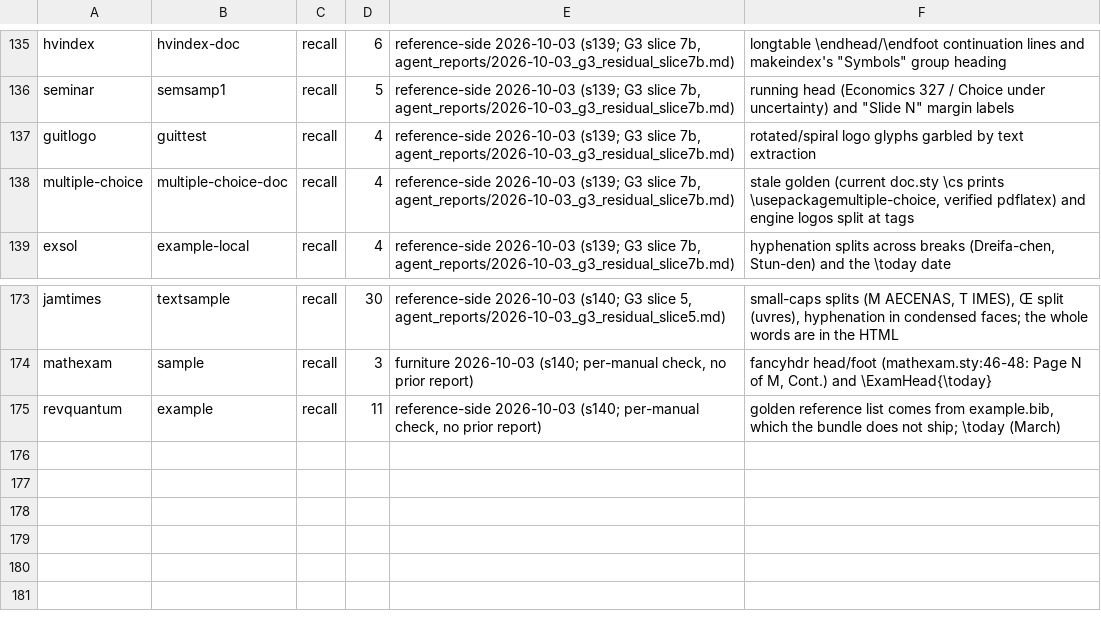
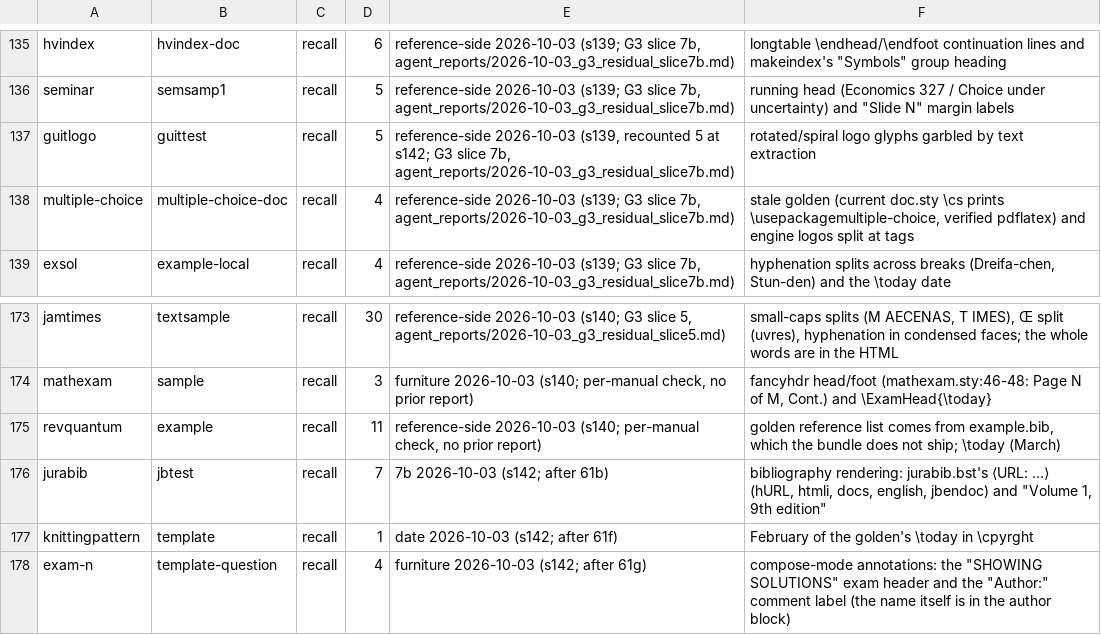
Before and after one commit to dginev/latexml-oxide, a TSV file: tools/perfect_kernel/accepted_residuals.tsv, drawn as a sheet; only a part is shown, gaps mark what is left out.

```diff
--- a/tools/perfect_kernel/accepted_residuals.tsv
+++ b/tools/perfect_kernel/accepted_residuals.tsv
@@ -136,3 +136,3 @@ hvindex	hvindex-doc	recall	6	reference-side 2026-10-03 (s139; G3 slice 7b, agent
 seminar	semsamp1	recall	5	reference-side 2026-10-03 (s139; G3 slice 7b, agent_reports/2026-10-03_g3_residual_slice7b.md)	running head (Economics 327 / Choice under uncertainty) and "Slide N" margin labels
-guitlogo	guittest	recall	4	reference-side 2026-10-03 (s139; G3 slice 7b, agent_reports/2026-10-03_g3_residual_slice7b.md)	rotated/spiral logo glyphs garbled by text extraction
+guitlogo	guittest	recall	5	reference-side 2026-10-03 (s139, recounted 5 at s142; G3 slice 7b, agent_reports/2026-10-03_g3_residual_slice7b.md)	rotated/spiral logo glyphs garbled by text extraction
 multiple-choice	multiple-choice-doc	recall	4	reference-side 2026-10-03 (s139; G3 slice 7b, agent_reports/2026-10-03_g3_residual_slice7b.md)	stale golden (current doc.sty \cs prints \usepackagemultiple-choice, verified pdflatex) and engine logos split at tags
@@ -175 +175,4 @@ mathexam	sample	recall	3	furniture 2026-10-03 (s140; per-manual check, no prior
 revquantum	example	recall	11	reference-side 2026-10-03 (s140; per-manual check, no prior report)	golden reference list comes from example.bib, which the bundle does not ship; \today (March)
+jurabib	jbtest	recall	7	7b 2026-10-03 (s142; after 61b)	bibliography rendering: jurabib.bst's ⟨URL: …⟩ (hURL, htmli, docs, english, jbendoc) and "Volume 1, 9th edition"
+knittingpattern	template	recall	1	date 2026-10-03 (s142; after 61f)	"February" of the golden's \today in \cpyrght
+exam-n	template-question	recall	4	furniture 2026-10-03 (s142; after 61g)	compose-mode annotations: the "SHOWING SOLUTIONS" exam header and the "Author:" comment label (the name itself is in the author block)
```
Also changed, not shown: 7 other files.
